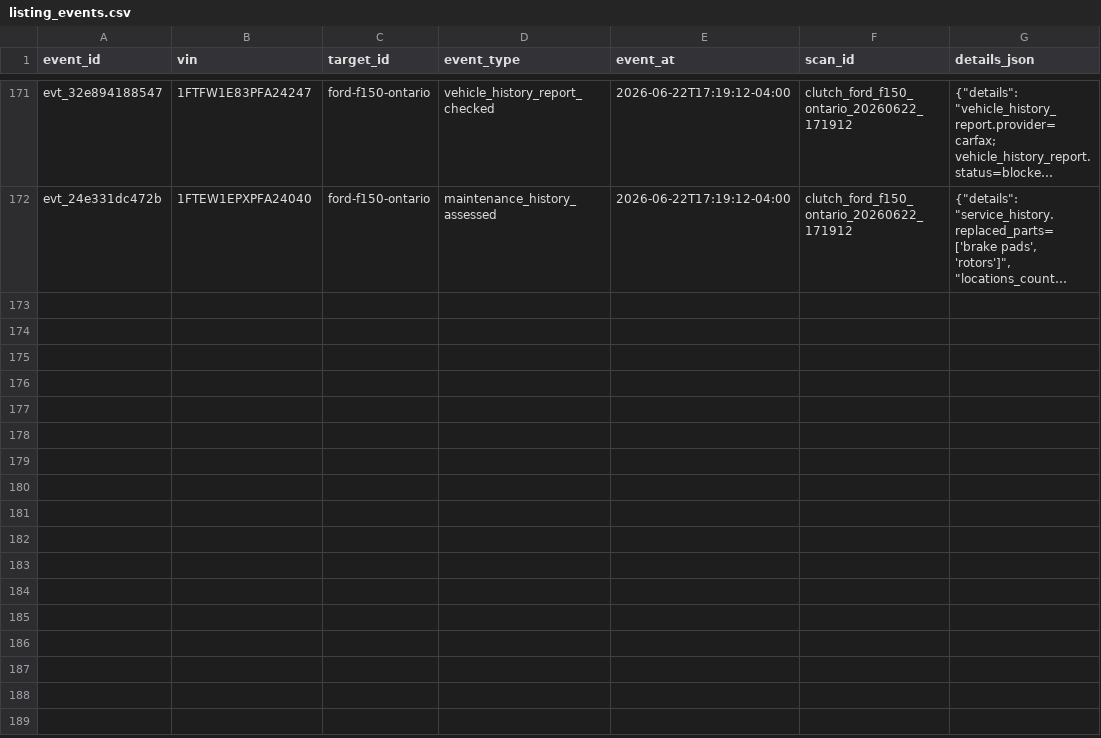
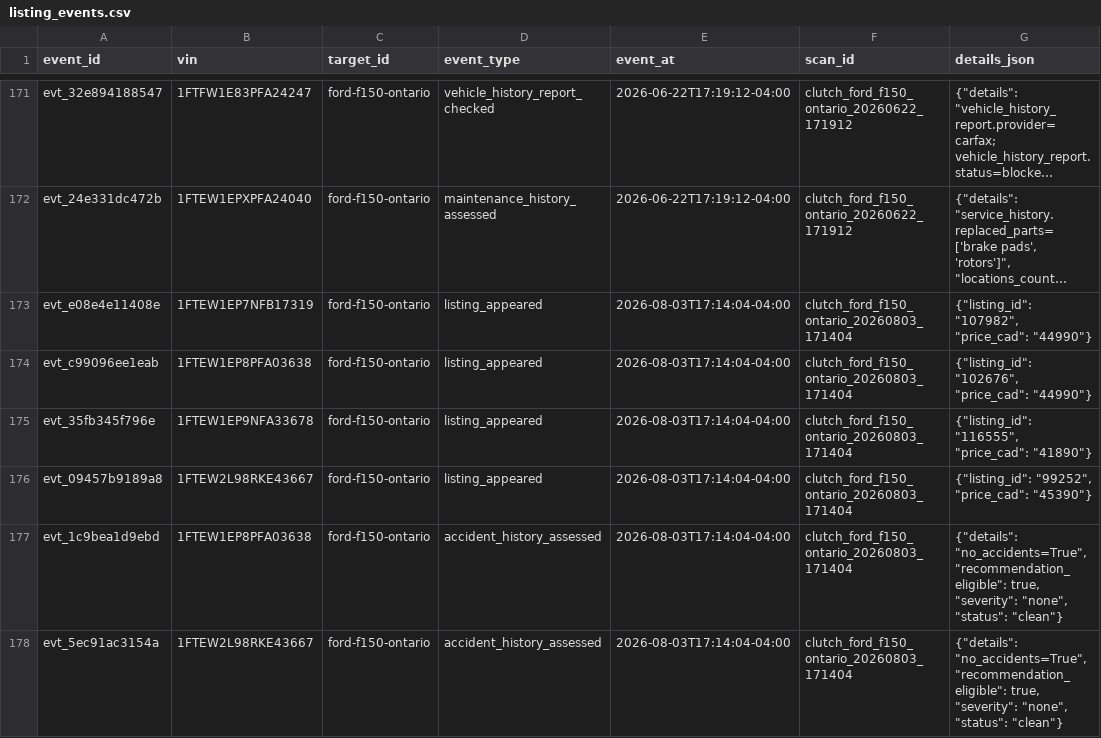
Before and after one commit to MG-Guan/clutch_tracker, a CSV file: data/targets/ford-f150-ontario/listing_events.csv, drawn as a sheet; only a part is shown, gaps mark what is left out; long unchanged cells end in …; the diff covers the shown part only; the diff names each change by its address in the sheet, - before the commit and + after, or states it on an @@ line.

```diff
--- a/data/targets/ford-f150-ontario/listing_events.csv
+++ b/data/targets/ford-f150-ontario/listing_events.csv
+row 173: evt_e08e4e11408e | 1FTEW1EP7NFB17319 | ford-f150-ontario | listing_appeared | 2026-08-03T17:14:04-04:00 | clutch_ford_f150_ontario_20260803_171404 | {"listing_id": "107982", "price_cad": "44990"}
+row 174: evt_c99096ee1eab | 1FTEW1EP8PFA03638 | ford-f150-ontario | listing_appeared | 2026-08-03T17:14:04-04:00 | clutch_ford_f150_ontario_20260803_171404 | {"listing_id": "102676", "price_cad": "44990"}
+row 175: evt_35fb345f796e | 1FTEW1EP9NFA33678 | ford-f150-ontario | listing_appeared | 2026-08-03T17:14:04-04:00 | clutch_ford_f150_ontario_20260803_171404 | {"listing_id": "116555", "price_cad": "41890"}
+row 176: evt_09457b9189a8 | 1FTEW2L98RKE43667 | ford-f150-ontario | listing_appeared | 2026-08-03T17:14:04-04:00 | clutch_ford_f150_ontario_20260803_171404 | {"listing_id": "99252", "price_cad": "45390"}
+row 177: evt_1c9bea1d9ebd | 1FTEW1EP8PFA03638 | ford-f150-ontario | accident_history_assessed | 2026-08-03T17:14:04-04:00 | clutch_ford_f150_ontario_20260803_171404 | {"details": "no_accidents=True", "recommendation_eligible": true, "severity": "none", "status": "clean"}
+row 178: evt_5ec91ac3154a | 1FTEW2L98RKE43667 | ford-f150-ontario | accident_history_assessed | 2026-08-03T17:14:04-04:00 | clutch_ford_f150_ontario_20260803_171404 | {"details": "no_accidents=True", "recommendation_eligible": true, "severity": "none", "status": "clean"}
```
Also changed, not shown: 5 added rows elsewhere in this file, data/targets/ford-f150-ontario/observations.csv, data/targets/ford-f150-ontario/vehicles.csv, 2 other files.
